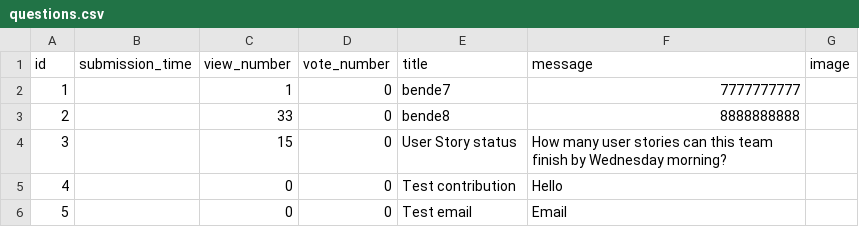
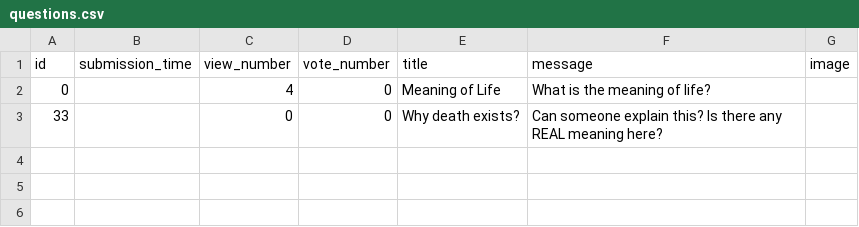
Before and after one commit to benedekhalaj/ask-mate-3-python-benedekhalaj, a CSV file: data/questions.csv, drawn as a sheet; removed rows and columns are numbered as before the commit, all else as after; the diff names each change by its address in the sheet, - before the commit and + after, or states it on an @@ line.

```diff
--- a/data/questions.csv
+++ b/data/questions.csv
-row 2: 1 |  | 1 | 0 | bende7 | 7777777777
-row 3: 2 |  | 33 | 0 | bende8 | 8888888888
-row 4: 3 |  | 15 | 0 | User Story status | How many user stories can this team finish by Wednesday morning?
-row 5: 4 |  | 0 | 0 | Test contribution | Hello
-row 6: 5 |  | 0 | 0 | Test email | Email
+row 2: 0 |  | 4 | 0 | Meaning of Life | What is the meaning of life?
+row 3: 33 |  | 0 | 0 | Why death exists? | Can someone explain this? Is there any REAL meaning here?
```
Also changed, not shown: 6 other files.
